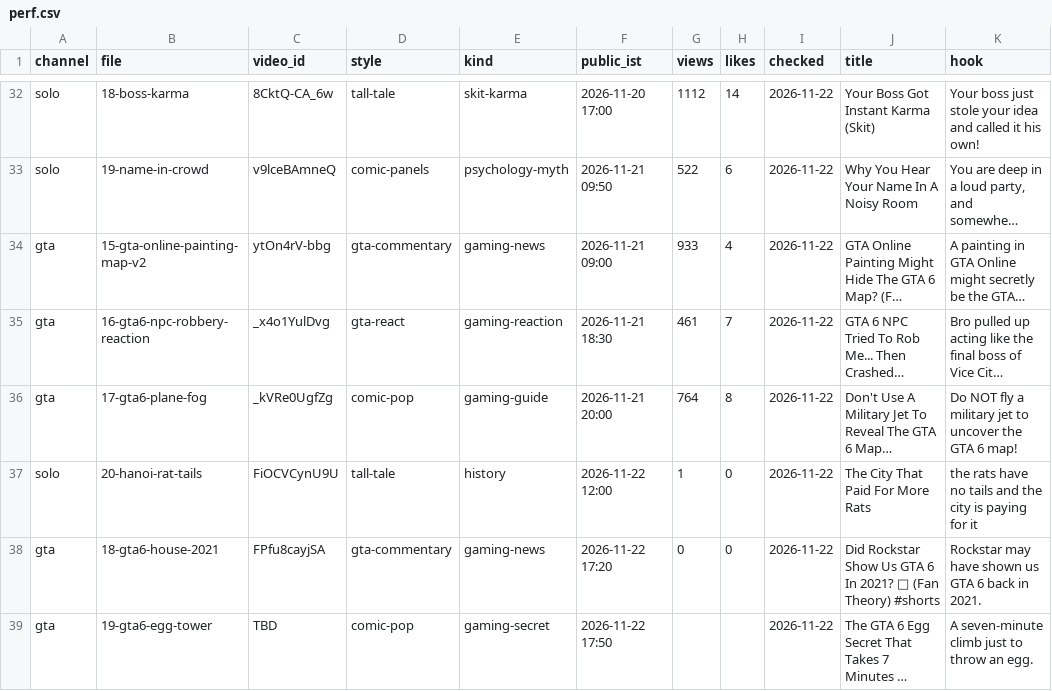
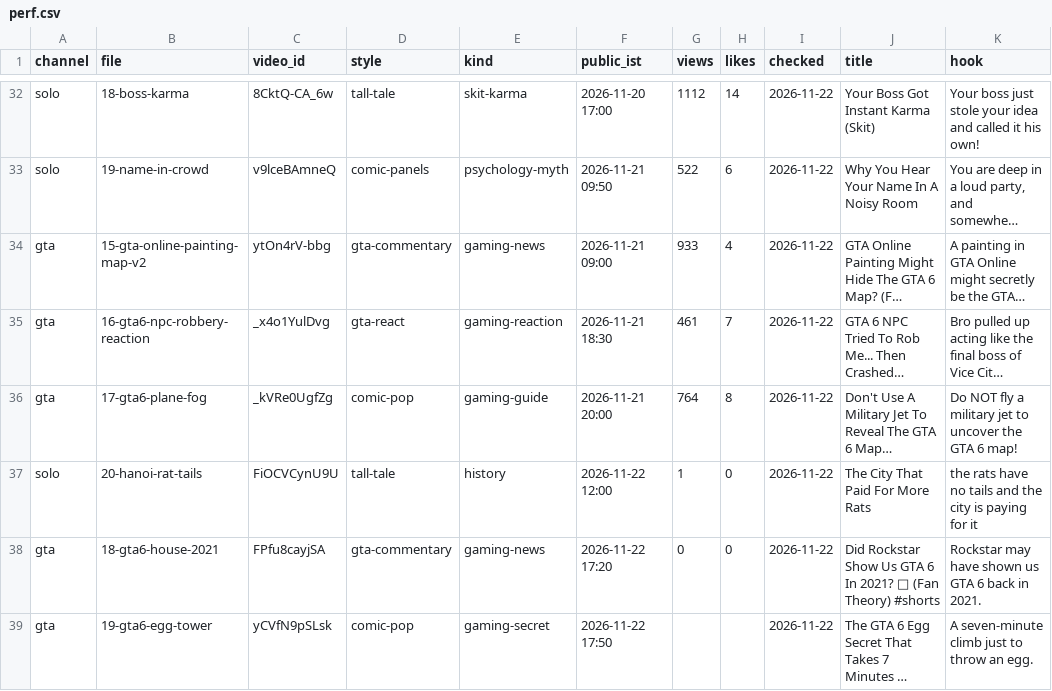
Before and after one commit to ffrastogi737-art/Faltu, a CSV file: shorts-out/perf.csv, drawn as a sheet; only a part is shown, gaps mark what is left out; long unchanged cells end in …; the diff names each change by its address in the sheet, - before the commit and + after, or states it on an @@ line.

```diff
--- a/shorts-out/perf.csv
+++ b/shorts-out/perf.csv
-C39 (video_id): TBD
+C39 (video_id): yCVfN9pSLsk
```
Also changed, not shown: 2 other files.
